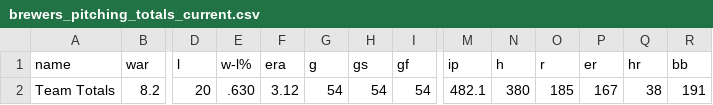
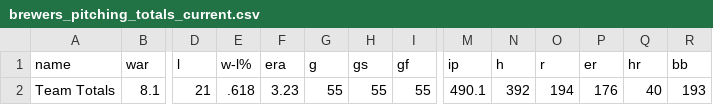
Before and after one commit to twallac10/mkebrewers-bot, a CSV file: data/pitching/brewers_pitching_totals_current.csv, drawn as a sheet; only a part is shown, gaps mark what is left out; the diff covers the shown part only; the diff names each change by its address in the sheet, - before the commit and + after, or states it on an @@ line.

```diff
--- a/data/pitching/brewers_pitching_totals_current.csv
+++ b/data/pitching/brewers_pitching_totals_current.csv
-B2 (war): 8.2
+B2 (war): 8.1
-D2 (l): 20
+D2 (l): 21
-E2 (w-l%): .630
+E2 (w-l%): .618
-F2 (era): 3.12
+F2 (era): 3.23
-G2 (g): 54
+G2 (g): 55
-H2 (gs): 54
+H2 (gs): 55
-I2 (gf): 54
+I2 (gf): 55
-M2 (ip): 482.1
+M2 (ip): 490.1
-N2 (h): 380
+N2 (h): 392
-O2 (r): 185
+O2 (r): 194
-P2 (er): 167
+P2 (er): 176
-Q2 (hr): 38
+Q2 (hr): 40
-R2 (bb): 191
+R2 (bb): 193
```
Also changed, not shown: 10 edited cells elsewhere in this file, data/roster/brewers_transactions_current.csv, data/standings/brewers_standings_1970_present.csv, 28 other files.
